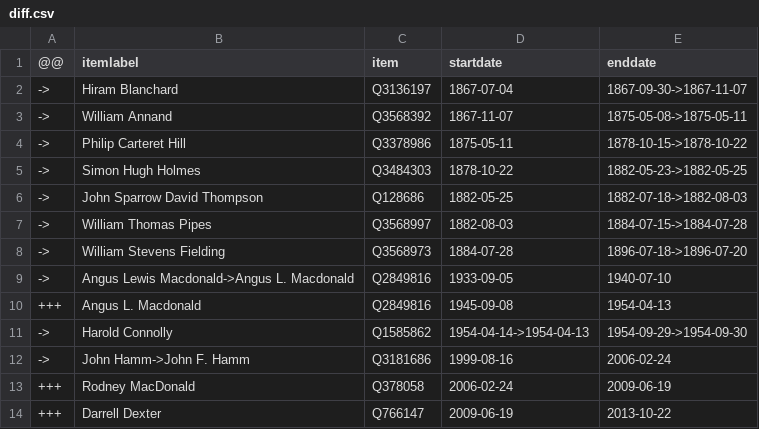
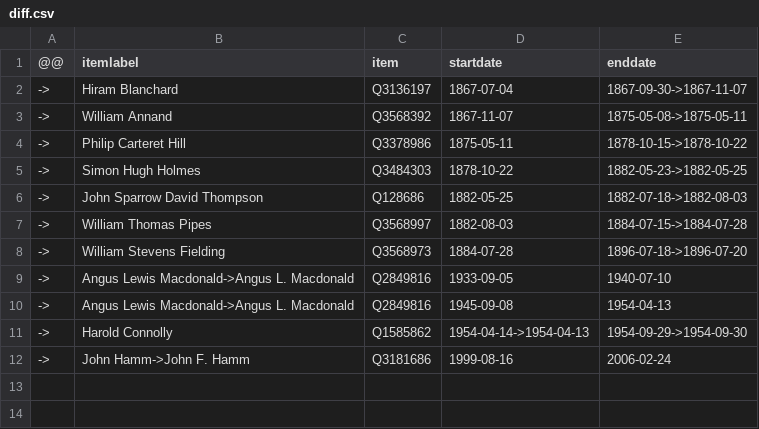
Before and after one commit to every-politician-scrapers/canada-cabinet, a CSV file: sources/nova-scotia-premier-enwiki/diff.csv, drawn as a sheet.

```diff
--- a/sources/nova-scotia-premier-enwiki/diff.csv
+++ b/sources/nova-scotia-premier-enwiki/diff.csv
@@ -9,6 +9,4 @@
 ->,Angus Lewis Macdonald->Angus L. Macdonald,Q2849816,1933-09-05,1940-07-10
-+++,Angus L. Macdonald,Q2849816,1945-09-08,1954-04-13
+->,Angus Lewis Macdonald->Angus L. Macdonald,Q2849816,1945-09-08,1954-04-13
 ->,Harold Connolly,Q1585862,1954-04-14->1954-04-13,1954-09-29->1954-09-30
 ->,John Hamm->John F. Hamm,Q3181686,1999-08-16,2006-02-24
-+++,Rodney MacDonald,Q378058,2006-02-24,2009-06-19
-+++,Darrell Dexter,Q766147,2009-06-19,2013-10-22
```
Also changed, not shown: sources/nova-scotia-premier-enwiki/wikidata.csv.
